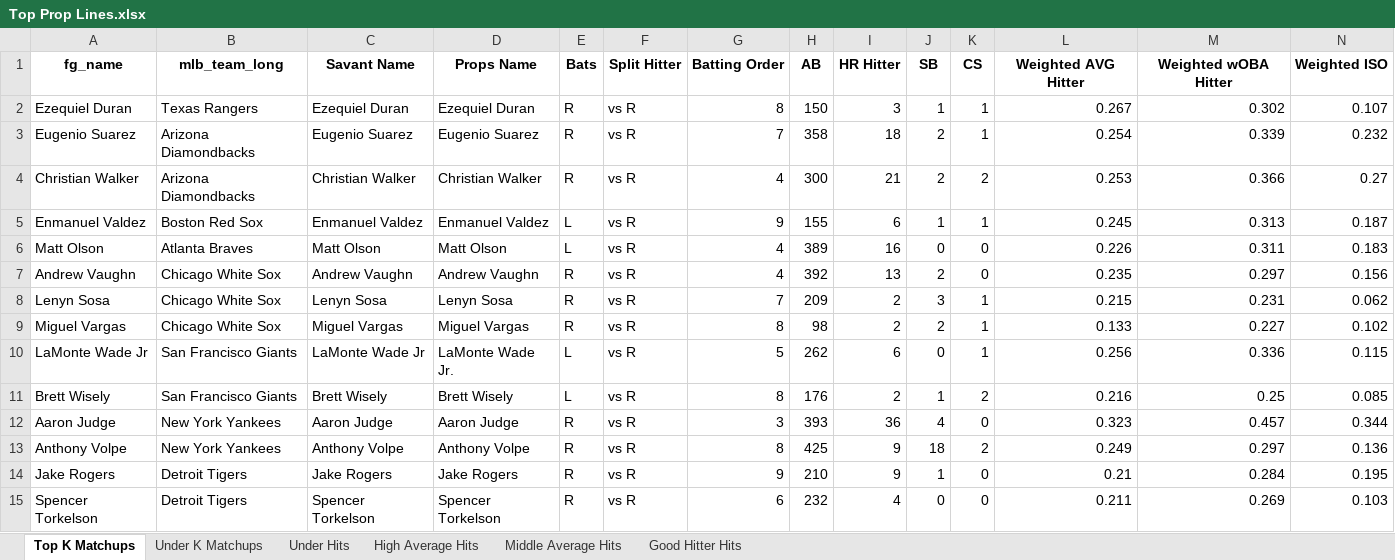
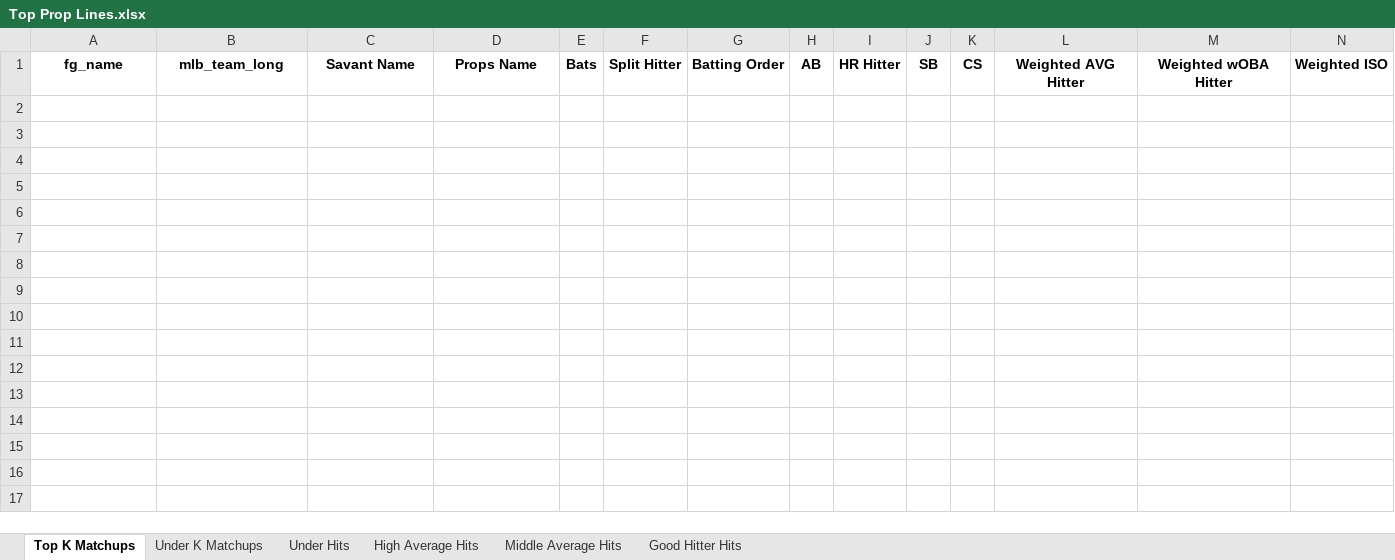
Before and after one commit to mtdewrocks/matchup, an Excel workbook: assets/Top Prop Lines.xlsx, sheet Top K Matchups, drawn as a sheet; only a part is shown; values as stored, in another font and other column widths than the file's, no borders; rows hold the shown columns only; the diff names each change by its address in the sheet, - before the commit and + after, or states it on an @@ line.

```diff
--- a/assets/Top Prop Lines.xlsx (sheet Top K Matchups)
+++ b/assets/Top Prop Lines.xlsx (sheet Top K Matchups)
-row 2: Ezequiel Duran | Texas Rangers | Ezequiel Duran | Ezequiel Duran | R | vs R | 8 | 150 | 3 | 1 | 1 | 0.267 | 0.302 | 0.107
-row 3: Eugenio Suarez | Arizona Diamondbacks | Eugenio Suarez | Eugenio Suarez | R | vs R | 7 | 358 | 18 | 2 | 1 | 0.254 | 0.339 | 0.232
-row 4: Christian Walker | Arizona Diamondbacks | Christian Walker | Christian Walker | R | vs R | 4 | 300 | 21 | 2 | 2 | 0.253 | 0.366 | 0.27
-row 5: Enmanuel Valdez | Boston Red Sox | Enmanuel Valdez | Enmanuel Valdez | L | vs R | 9 | 155 | 6 | 1 | 1 | 0.245 | 0.313 | 0.187
-row 6: Matt Olson | Atlanta Braves | Matt Olson | Matt Olson | L | vs R | 4 | 389 | 16 | 0 | 0 | 0.226 | 0.311 | 0.183
-row 7: Andrew Vaughn | Chicago White Sox | Andrew Vaughn | Andrew Vaughn | R | vs R | 4 | 392 | 13 | 2 | 0 | 0.235 | 0.297 | 0.156
-row 8: Lenyn Sosa | Chicago White Sox | Lenyn Sosa | Lenyn Sosa | R | vs R | 7 | 209 | 2 | 3 | 1 | 0.215 | 0.231 | 0.062
-row 9: Miguel Vargas | Chicago White Sox | Miguel Vargas | Miguel Vargas | R | vs R | 8 | 98 | 2 | 2 | 1 | 0.133 | 0.227 | 0.102
-row 10: LaMonte Wade Jr | San Francisco Giants | LaMonte Wade Jr | LaMonte Wade Jr. | L | vs R | 5 | 262 | 6 | 0 | 1 | 0.256 | 0.336 | 0.115
-row 11: Brett Wisely | San Francisco Giants | Brett Wisely | Brett Wisely | L | vs R | 8 | 176 | 2 | 1 | 2 | 0.216 | 0.25 | 0.085
-row 12: Aaron Judge | New York Yankees | Aaron Judge | Aaron Judge | R | vs R | 3 | 393 | 36 | 4 | 0 | 0.323 | 0.457 | 0.344
-row 13: Anthony Volpe | New York Yankees | Anthony Volpe | Anthony Volpe | R | vs R | 8 | 425 | 9 | 18 | 2 | 0.249 | 0.297 | 0.136
-row 14: Jake Rogers | Detroit Tigers | Jake Rogers | Jake Rogers | R | vs R | 9 | 210 | 9 | 1 | 0 | 0.21 | 0.284 | 0.195
-row 15: Spencer Torkelson | Detroit Tigers | Spencer Torkelson | Spencer Torkelson | R | vs R | 6 | 232 | 4 | 0 | 0 | 0.211 | 0.269 | 0.103
```
Also changed, not shown: sheet Middle Average Hits, sheet Good Hitter Hits, sheet Under K Matchups, sheet Under Hits, sheet High Average Hits, assets/Combined_Daily_Data.xlsx, assets/Daily_Props.xlsx, 12 other files.
